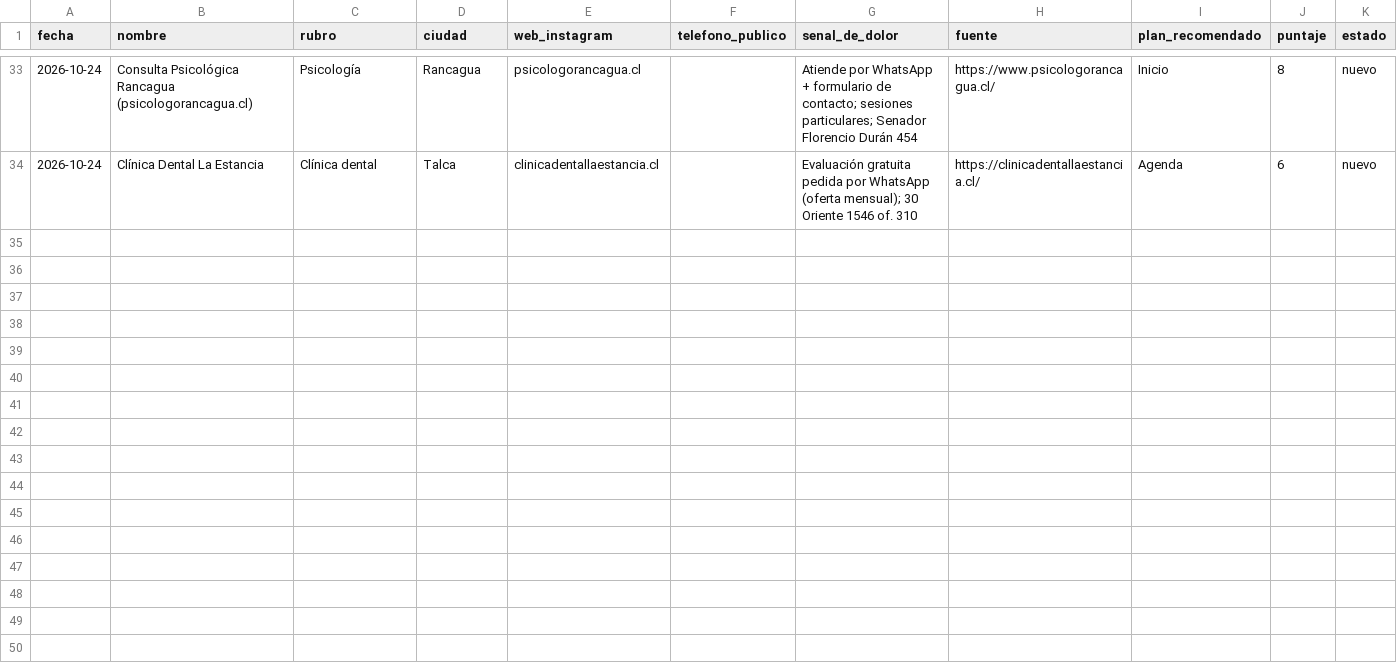
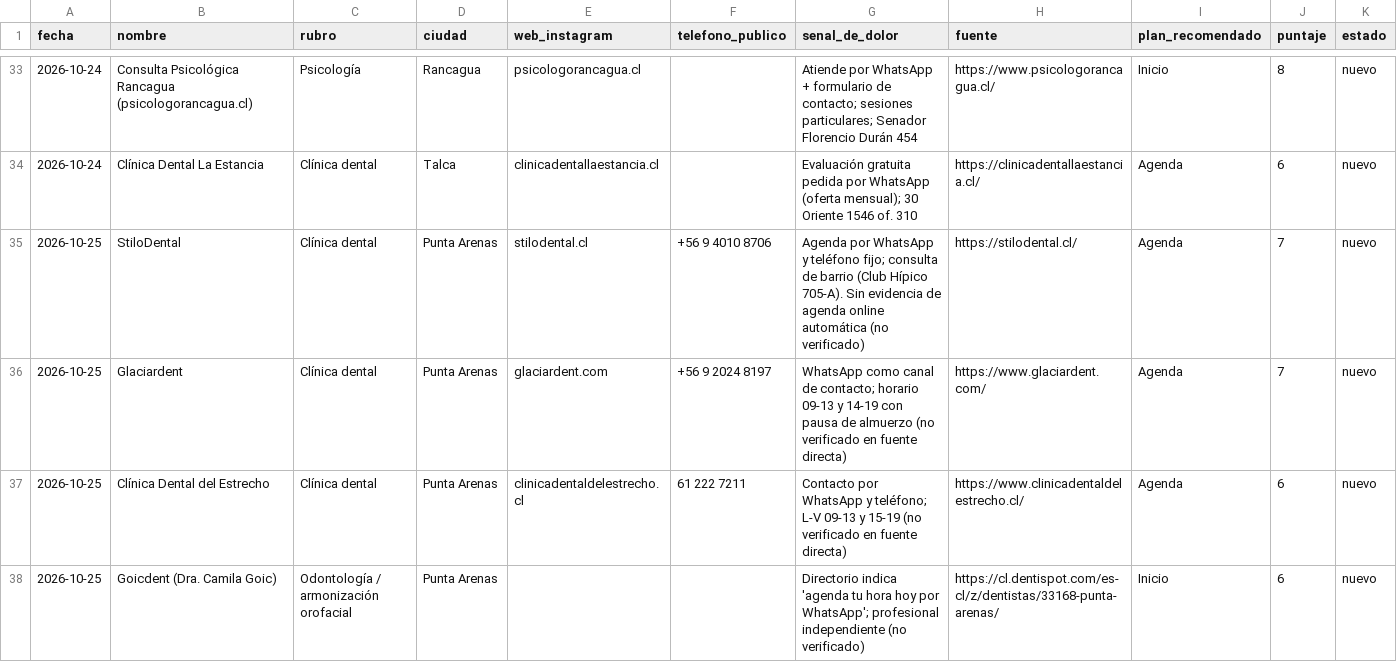
Before and after one commit to jotapeinhao90/jpbmarketing-web, a CSV file: BUSQUEDA NEGOCIOS EEUU/leads/LEADS.csv, drawn as a sheet; only a part is shown, gaps mark what is left out; the diff covers the shown part only; the diff names each change by its address in the sheet, - before the commit and + after, or states it on an @@ line.

```diff
--- a/BUSQUEDA NEGOCIOS EEUU/leads/LEADS.csv
+++ b/BUSQUEDA NEGOCIOS EEUU/leads/LEADS.csv
+row 35: 2026-10-25 | StiloDental | Clínica dental | Punta Arenas | stilodental.cl | +56 9 4010 8706 | Agenda por WhatsApp y teléfono fijo; consulta de barrio (Club Hípico 705-A). Sin evidencia de agenda online automática (no verificado) | https://stilodental.cl/ | Agenda | 7 | nuevo
+row 36: 2026-10-25 | Glaciardent | Clínica dental | Punta Arenas | glaciardent.com | +56 9 2024 8197 | WhatsApp como canal de contacto; horario 09-13 y 14-19 con pausa de almuerzo (no verificado en fuente directa) | https://www.glaciardent.com/ | Agenda | 7 | nuevo
+row 37: 2026-10-25 | Clínica Dental del Estrecho | Clínica dental | Punta Arenas | clinicadentaldelestrecho.cl | 61 222 7211 | Contacto por WhatsApp y teléfono; L-V 09-13 y 15-19 (no verificado en fuente directa) | https://www.clinicadentaldelestrecho.cl/ | Agenda | 6 | nuevo
+row 38: 2026-10-25 | Goicdent (Dra. Camila Goic) | Odontología / armonización orofacial | Punta Arenas |  |  | Directorio indica 'agenda tu hora hoy por WhatsApp'; profesional independiente (no verificado) | https://cl.dentispot.com/es-cl/z/dentistas/33168-punta-arenas/ | Inicio | 6 | nuevo
```
Also changed, not shown: 11 added rows elsewhere in this file, 2 other files.
